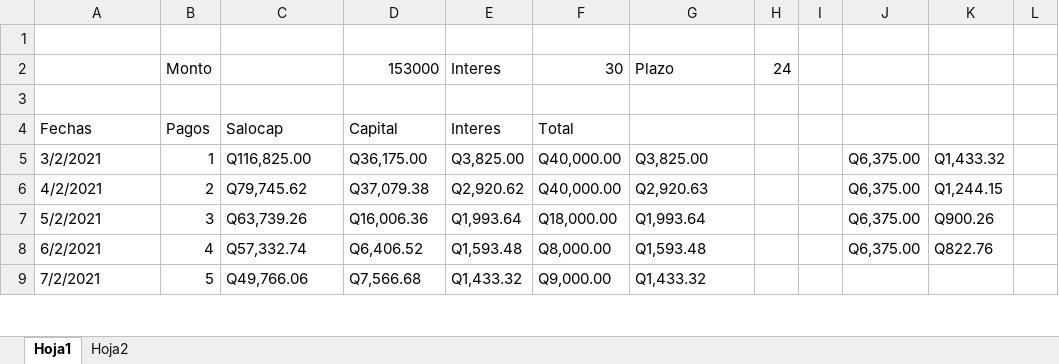
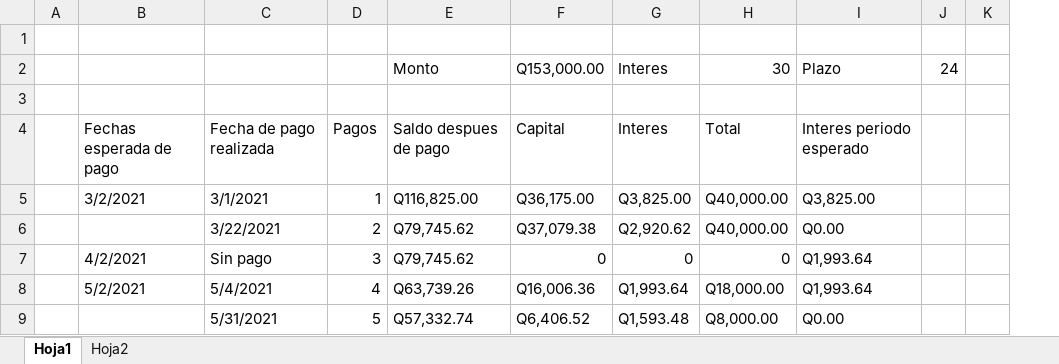
Before and after one commit to AmiVelas04/Creditos, an Excel workbook: Calculos.xlsx, sheet Hoja1, drawn as a sheet; only a part is shown; values as stored, in another font and other column widths than the file's, no cell formats; removed rows and columns are numbered as before the commit, all else as after; the diff covers the shown part only; the diff names each change by its address in the sheet, - before the commit and + after, or states it on an @@ line.

Commit message:
Recambios parciales a interes periodo

```diff
--- a/Calculos.xlsx (sheet Hoja1)
+++ b/Calculos.xlsx (sheet Hoja1)
+column A, empty
+column C, rows 4-9: Fecha de pago realizada | 3/1/2021 | 3/22/2021 | Sin pago | 5/4/2021 | 5/31/2021
-column J, rows 5-8: all Q6,375.00
-column K, rows 5-8: Q1,433.32 | Q1,244.15 | Q900.26 | Q822.76
-column L, empty
-D2: Monto
+D2: (empty)
-E2: (empty)
+E2: Monto
-F2: 153000
+F2: Q153,000.00
-B4: Fechas
+B4: Fechas esperada de pago
-E4: Salocap
+E4: Saldo despues de pago
-I4: (empty)
+I4: Interes periodo esperado
-B6: 4/2/2021
+B6: (empty)
-I6: Q2,920.63
+I6: Q0.00
-B7: 5/2/2021
+B7: 4/2/2021
-E7: Q63,739.26
+E7: Q79,745.62
-F7: Q16,006.36
+F7: 0
-G7: Q1,993.64
+G7: 0
-H7: Q18,000.00
+H7: 0
-B8: 6/2/2021
+B8: 5/2/2021
-E8: Q57,332.74
+E8: Q63,739.26
-F8: Q6,406.52
+F8: Q16,006.36
-G8: Q1,593.48
+G8: Q1,993.64
-H8: Q8,000.00
+H8: Q18,000.00
-I8: Q1,593.48
+I8: Q1,993.64
-B9: 7/2/2021
+B9: (empty)
-E9: Q49,766.06
+E9: Q57,332.74
-F9: Q7,566.68
+F9: Q6,406.52
-G9: Q1,433.32
+G9: Q1,593.48
-H9: Q9,000.00
+H9: Q8,000.00
-I9: Q1,433.32
+I9: Q0.00
```
Also changed, not shown: 3 added rows, 36 edited cells and merged cells elsewhere in this sheet, cell formats, formulas that keep their value, 1 other file.
